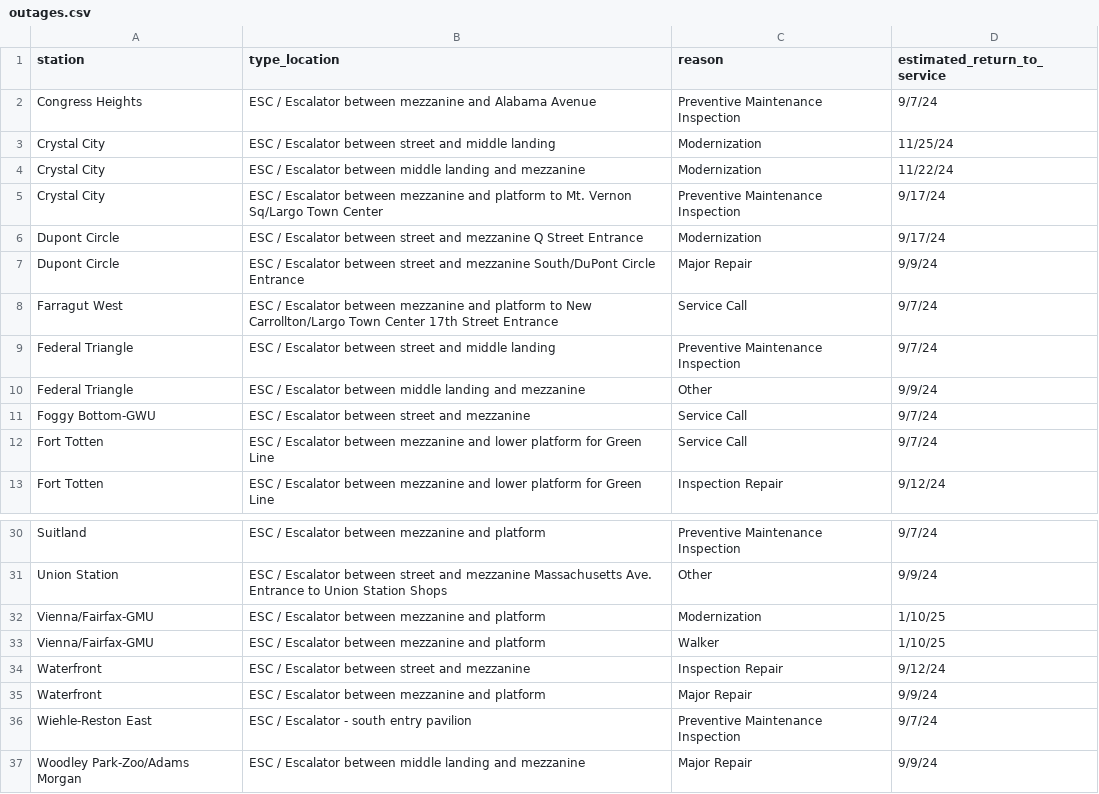
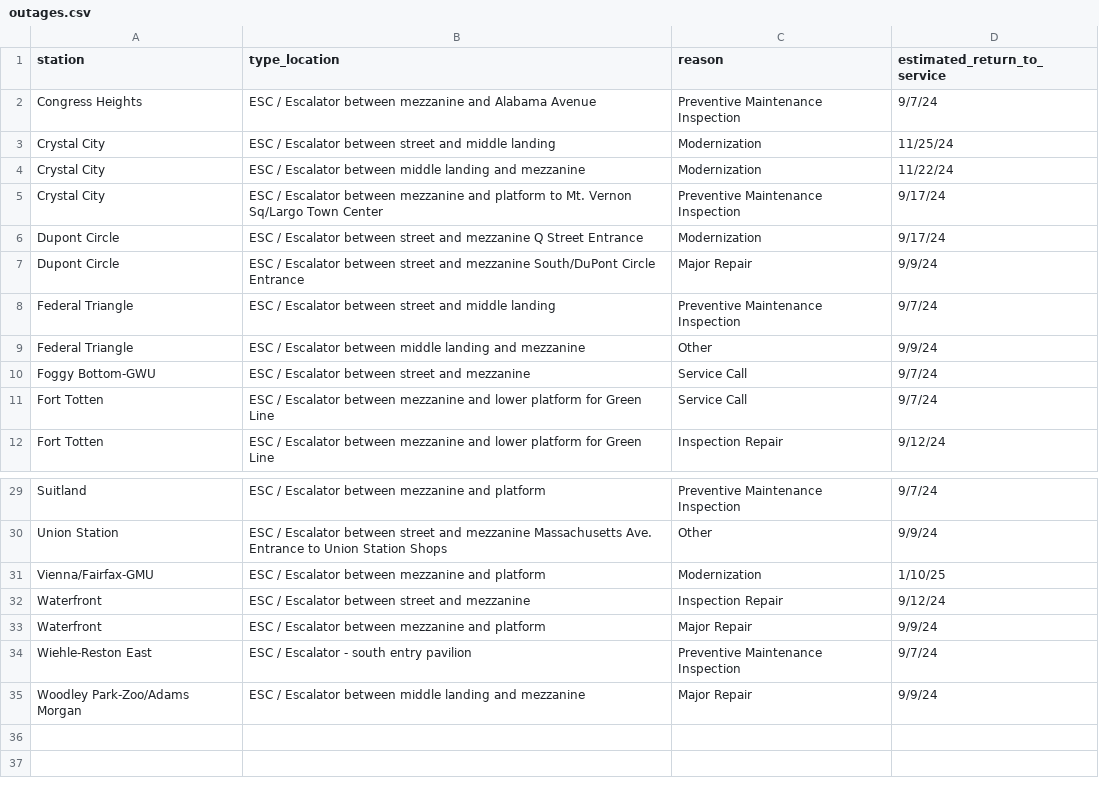
Before and after one commit to erxclau/wmata-elevators-escalators, a CSV file: outages.csv, drawn as a sheet; only a part is shown, gaps mark what is left out.

```diff
--- a/outages.csv
+++ b/outages.csv
@@ -7,3 +7,2 @@ Dupont Circle,ESC / Escalator between street and mezzanine Q Street Entrance,Mod
 Dupont Circle,ESC / Escalator between street and mezzanine South/DuPont Circle Entrance,Major Repair,9/9/24
-Farragut West,ESC / Escalator between mezzanine and platform to New Carrollton/Largo Town Center 17th Street Entrance,Service Call,9/7/24
 Federal Triangle,ESC / Escalator between street and middle landing,Preventive Maintenance Inspection,9/7/24
@@ -32,3 +31,2 @@ Union Station,ESC / Escalator between street and mezzanine Massachusetts Ave. En
 Vienna/Fairfax-GMU,ESC / Escalator between mezzanine and platform,Modernization,1/10/25
-Vienna/Fairfax-GMU,ESC / Escalator between mezzanine and platform,Walker,1/10/25
 Waterfront,ESC / Escalator between street and mezzanine,Inspection Repair,9/12/24
```
